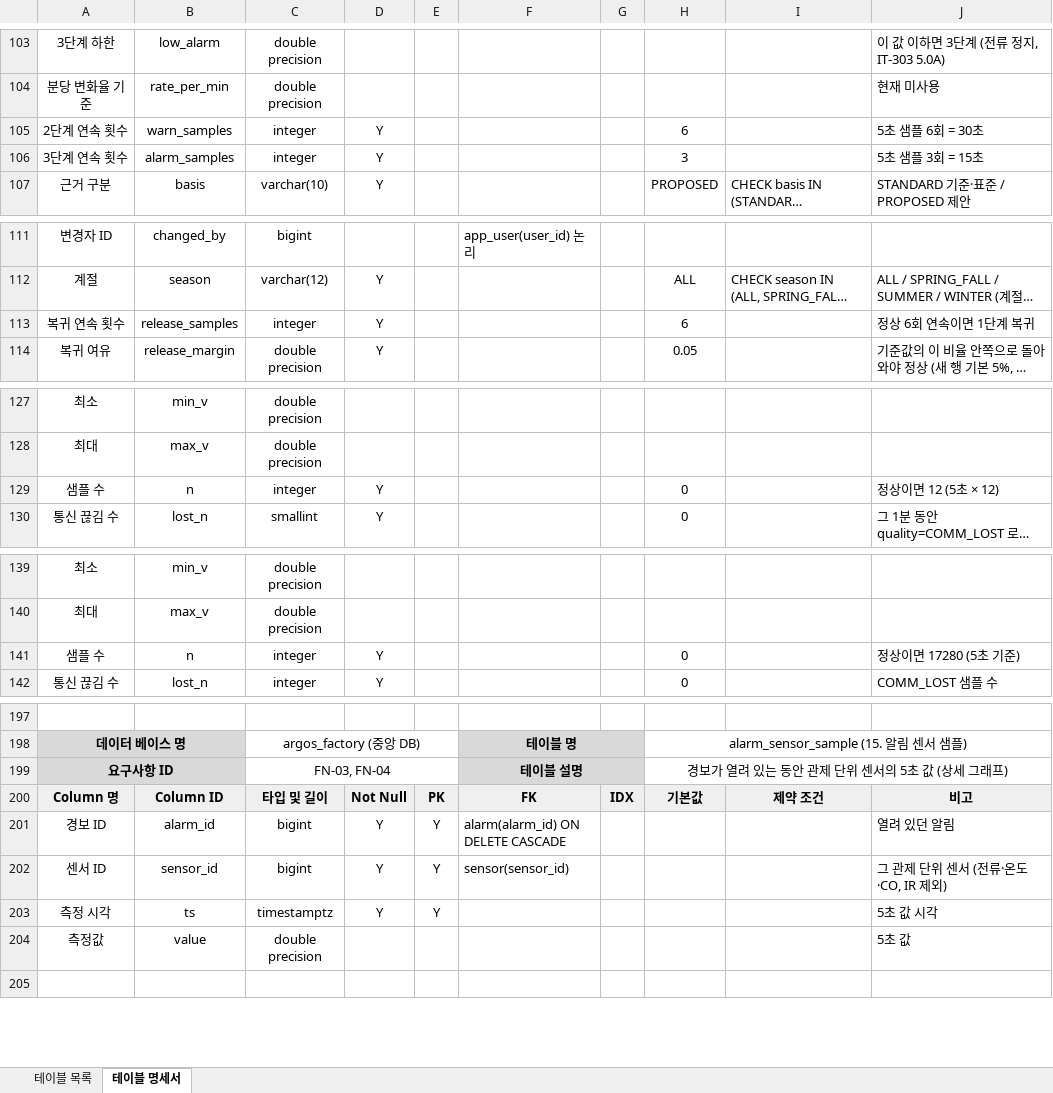
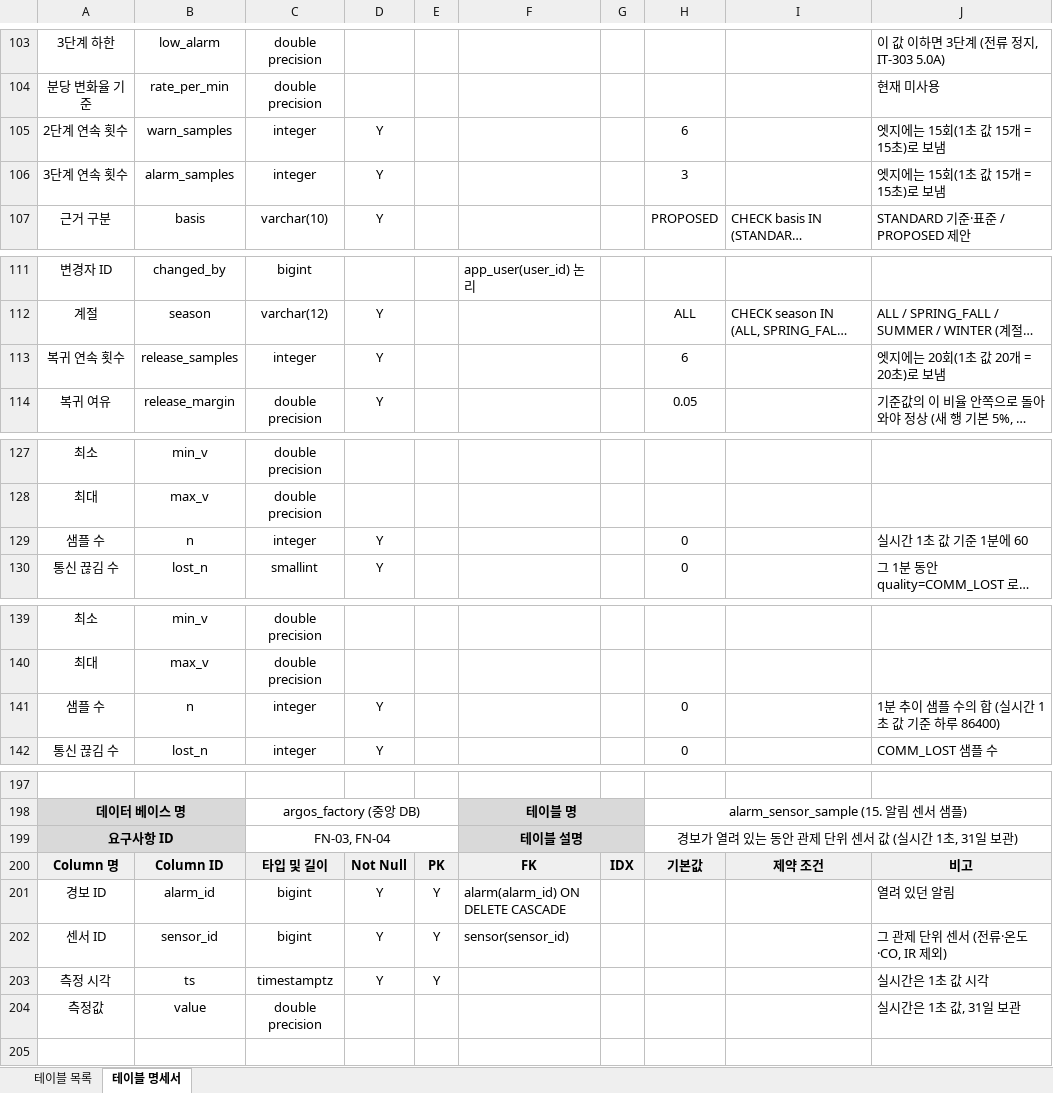
Before and after one commit to hayeon4060/ArgOS, an Excel workbook: docs/erd/ArgOS_테이블명세서_FINAL.xlsx, sheet 테이블 명세서, drawn as a sheet; only a part is shown, gaps mark what is left out; long unchanged cells end in …; values as stored, in another font and other column widths than the file's, no borders; the diff covers the shown part only; the diff names each change by its address in the sheet, - before the commit and + after, or states it on an @@ line.

```diff
--- a/docs/erd/ArgOS_테이블명세서_FINAL.xlsx (sheet 테이블 명세서)
+++ b/docs/erd/ArgOS_테이블명세서_FINAL.xlsx (sheet 테이블 명세서)
-J105: 5초 샘플 6회 = 30초
+J105: 엣지에는 15회(1초 값 15개 = 15초)로 보냄
-J106: 5초 샘플 3회 = 15초
+J106: 엣지에는 15회(1초 값 15개 = 15초)로 보냄
-J113: 정상 6회 연속이면 1단계 복귀
+J113: 엣지에는 20회(1초 값 20개 = 20초)로 보냄
-J129: 정상이면 12 (5초 × 12)
+J129: 실시간 1초 값 기준 1분에 60
-J141: 정상이면 17280 (5초 기준)
+J141: 1분 추이 샘플 수의 합 (실시간 1초 값 기준 하루 86400)
-H199: 경보가 열려 있는 동안 관제 단위 센서의 5초 값 (상세 그래프)
+H199: 경보가 열려 있는 동안 관제 단위 센서 값 (실시간 1초, 31일 보관)
-J203: 5초 값 시각
+J203: 실시간은 1초 값 시각
-J204: 5초 값
+J204: 실시간은 1초 값, 31일 보관
```
Also changed, not shown: 1 edited cell elsewhere in this sheet, sheet 테이블 목록.
